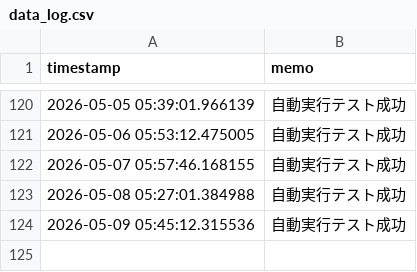
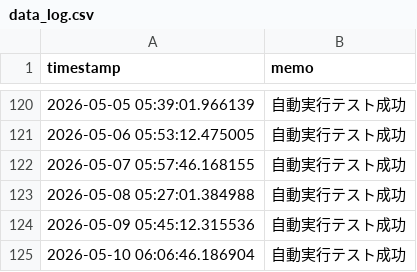
Before and after one commit to itodaa2z-ux/L-YfRy-TCkwr-x6gx, a CSV file: data_log.csv, drawn as a sheet; only a part is shown, gaps mark what is left out; the diff names each change by its address in the sheet, - before the commit and + after, or states it on an @@ line.

```diff
--- a/data_log.csv
+++ b/data_log.csv
+row 125: 2026-05-10 06:06:46.186904 | 自動実行テスト成功
```
